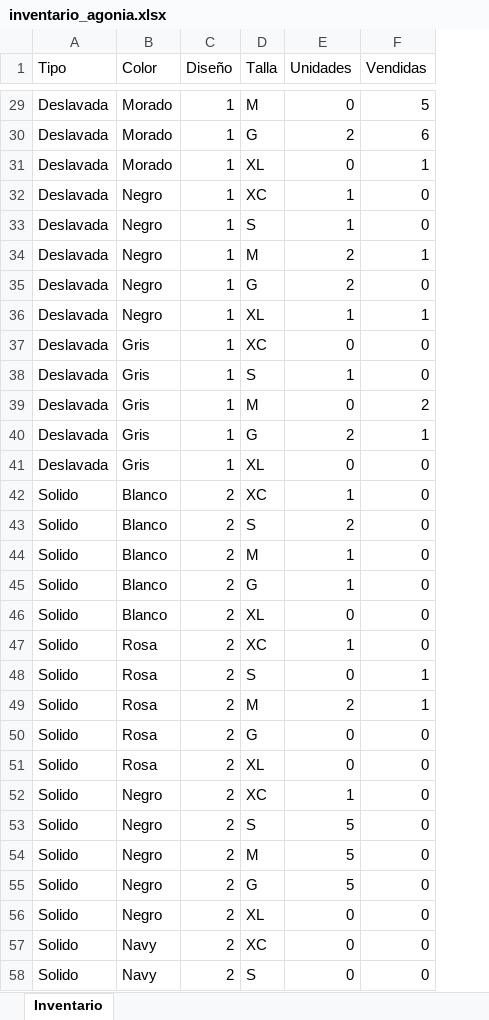
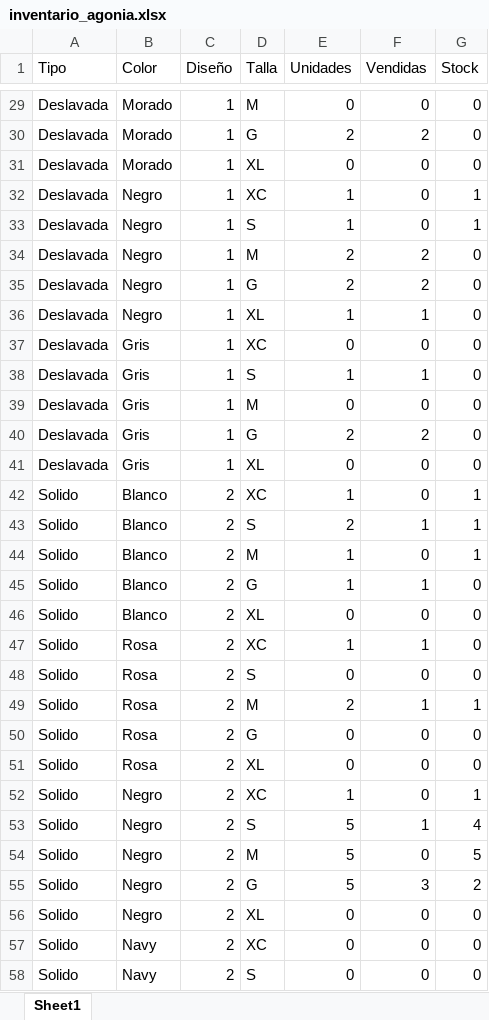
Before and after one commit to pbarrancs/agonia, an Excel workbook: inventario_agonia.xlsx, sheet Sheet1, drawn as a sheet; only a part is shown, gaps mark what is left out; values as stored, in another font and other column widths than the file's, no cell formats; the diff covers the shown part only; the diff names each change by its address in the sheet, - before the commit and + after, or states it on an @@ line.

Commit message:
update inventario y precios

```diff
--- a/inventario_agonia.xlsx (sheet Sheet1)
+++ b/inventario_agonia.xlsx (sheet Sheet1)
-sheet tab: Inventario
+sheet tab: Sheet1
+column G (Stock), rows 29-58: 0 | 0 | 0 | 1 | 1 | 0 | 0 | 0 | 0 | 0 | 0 | 0 | 0 | 1 | 1 | 1 | 0 | 0 | 0 | 0 | 1 | 0 | 0 | 1 | 4 | 5 | 2 | 0 | 0 | 0
-F29 (Vendidas): 5
+F29 (Vendidas): 0
-F30 (Vendidas): 6
+F30 (Vendidas): 2
-F31 (Vendidas): 1
+F31 (Vendidas): 0
-F34 (Vendidas): 1
+F34 (Vendidas): 2
-F35 (Vendidas): 0
+F35 (Vendidas): 2
-F38 (Vendidas): 0
+F38 (Vendidas): 1
-F39 (Vendidas): 2
+F39 (Vendidas): 0
-F40 (Vendidas): 1
+F40 (Vendidas): 2
-F43 (Vendidas): 0
+F43 (Vendidas): 1
-F45 (Vendidas): 0
+F45 (Vendidas): 1
-F47 (Vendidas): 0
+F47 (Vendidas): 1
-F48 (Vendidas): 1
+F48 (Vendidas): 0
-F53 (Vendidas): 0
+F53 (Vendidas): 1
-F55 (Vendidas): 0
+F55 (Vendidas): 3
```
Also changed, not shown: 61 edited cells elsewhere in this sheet, cell formats, 12 other files.
